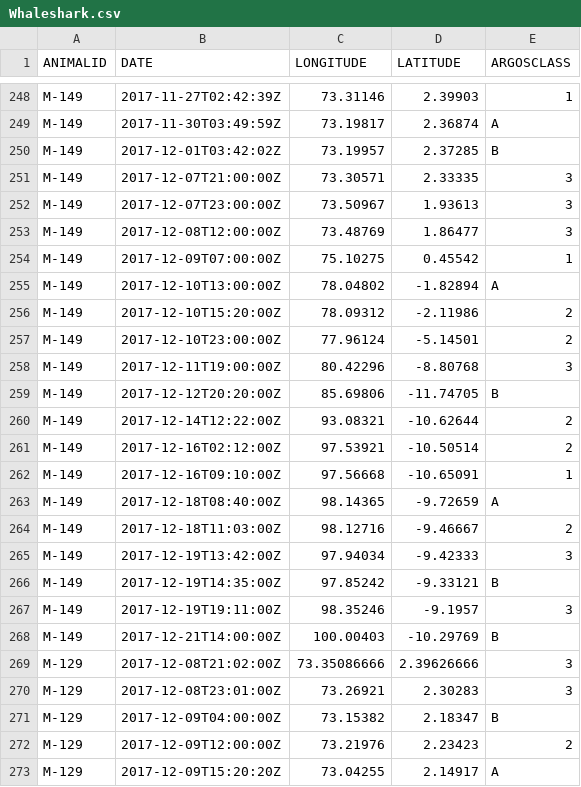
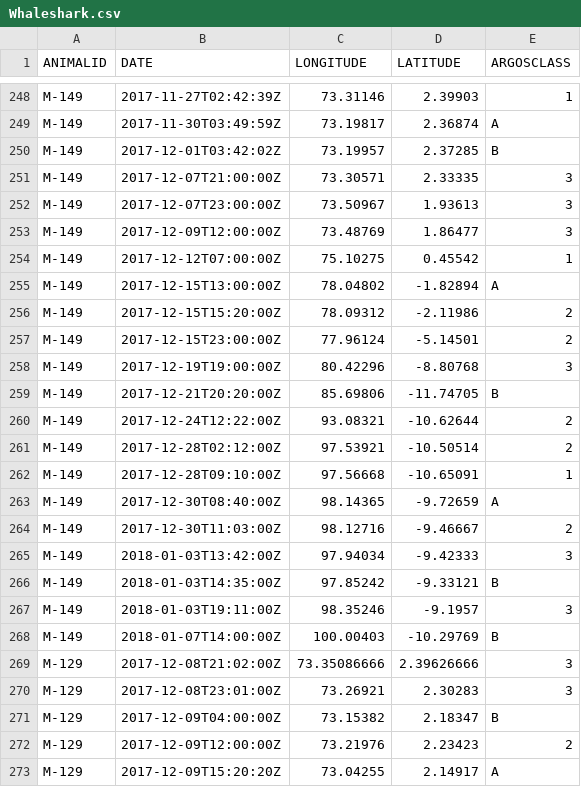
Before and after one commit to vinayudyawer/OCS2024_SDMworkshop, a CSV file: data/Whaleshark.csv, drawn as a sheet; only a part is shown, gaps mark what is left out.

Commit message:
update dataset

```diff
--- a/data/Whaleshark.csv
+++ b/data/Whaleshark.csv
@@ -252,18 +252,18 @@ M-149,2017-12-07T21:00:00Z,73.30571,2.33335,3
 M-149,2017-12-07T23:00:00Z,73.50967,1.93613,3
-M-149,2017-12-08T12:00:00Z,73.48769,1.86477,3
-M-149,2017-12-09T07:00:00Z,75.10275,0.45542,1
-M-149,2017-12-10T13:00:00Z,78.04802,-1.82894,A
-M-149,2017-12-10T15:20:00Z,78.09312,-2.11986,2
-M-149,2017-12-10T23:00:00Z,77.96124,-5.14501,2
-M-149,2017-12-11T19:00:00Z,80.42296,-8.80768,3
-M-149,2017-12-12T20:20:00Z,85.69806,-11.74705,B
-M-149,2017-12-14T12:22:00Z,93.08321,-10.62644,2
-M-149,2017-12-16T02:12:00Z,97.53921,-10.50514,2
-M-149,2017-12-16T09:10:00Z,97.56668,-10.65091,1
-M-149,2017-12-18T08:40:00Z,98.14365,-9.72659,A
-M-149,2017-12-18T11:03:00Z,98.12716,-9.46667,2
-M-149,2017-12-19T13:42:00Z,97.94034,-9.42333,3
-M-149,2017-12-19T14:35:00Z,97.85242,-9.33121,B
-M-149,2017-12-19T19:11:00Z,98.35246,-9.1957,3
-M-149,2017-12-21T14:00:00Z,100.00403,-10.29769,B
+M-149,2017-12-09T12:00:00Z,73.48769,1.86477,3
+M-149,2017-12-12T07:00:00Z,75.10275,0.45542,1
+M-149,2017-12-15T13:00:00Z,78.04802,-1.82894,A
+M-149,2017-12-15T15:20:00Z,78.09312,-2.11986,2
+M-149,2017-12-15T23:00:00Z,77.96124,-5.14501,2
+M-149,2017-12-19T19:00:00Z,80.42296,-8.80768,3
+M-149,2017-12-21T20:20:00Z,85.69806,-11.74705,B
+M-149,2017-12-24T12:22:00Z,93.08321,-10.62644,2
+M-149,2017-12-28T02:12:00Z,97.53921,-10.50514,2
+M-149,2017-12-28T09:10:00Z,97.56668,-10.65091,1
+M-149,2017-12-30T08:40:00Z,98.14365,-9.72659,A
+M-149,2017-12-30T11:03:00Z,98.12716,-9.46667,2
+M-149,2018-01-03T13:42:00Z,97.94034,-9.42333,3
+M-149,2018-01-03T14:35:00Z,97.85242,-9.33121,B
+M-149,2018-01-03T19:11:00Z,98.35246,-9.1957,3
+M-149,2018-01-07T14:00:00Z,100.00403,-10.29769,B
 M-129,2017-12-08T21:02:00Z,73.35086666,2.39626666,3
```
Also changed, not shown: 2 other files.
